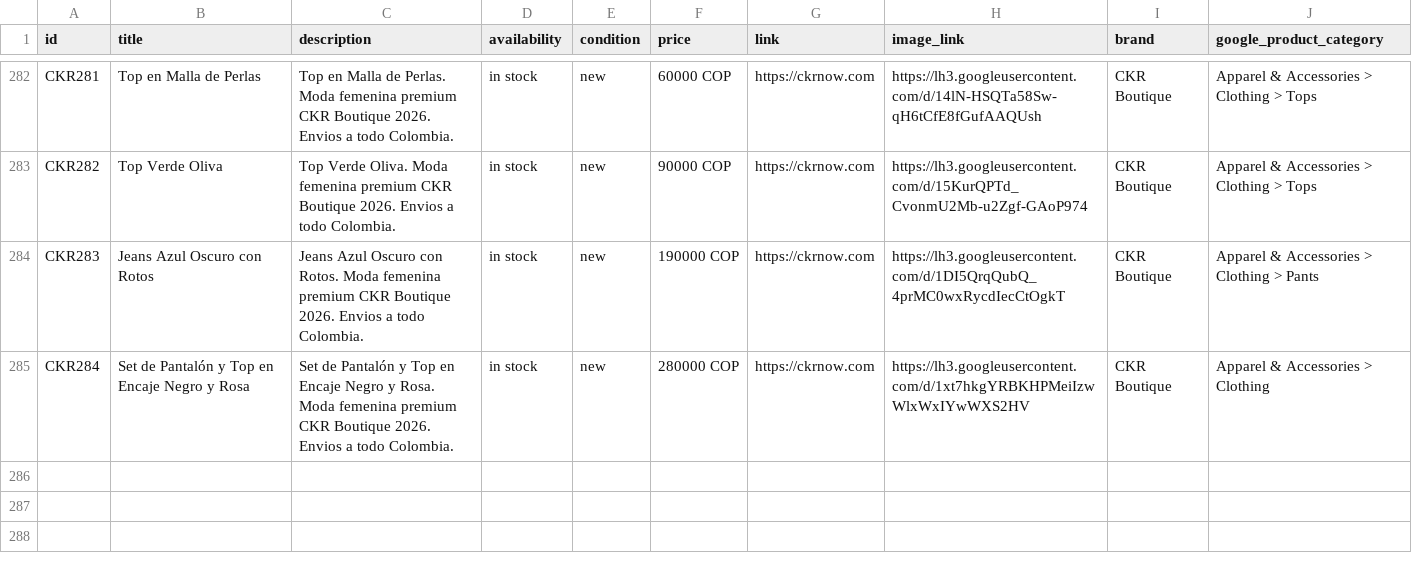
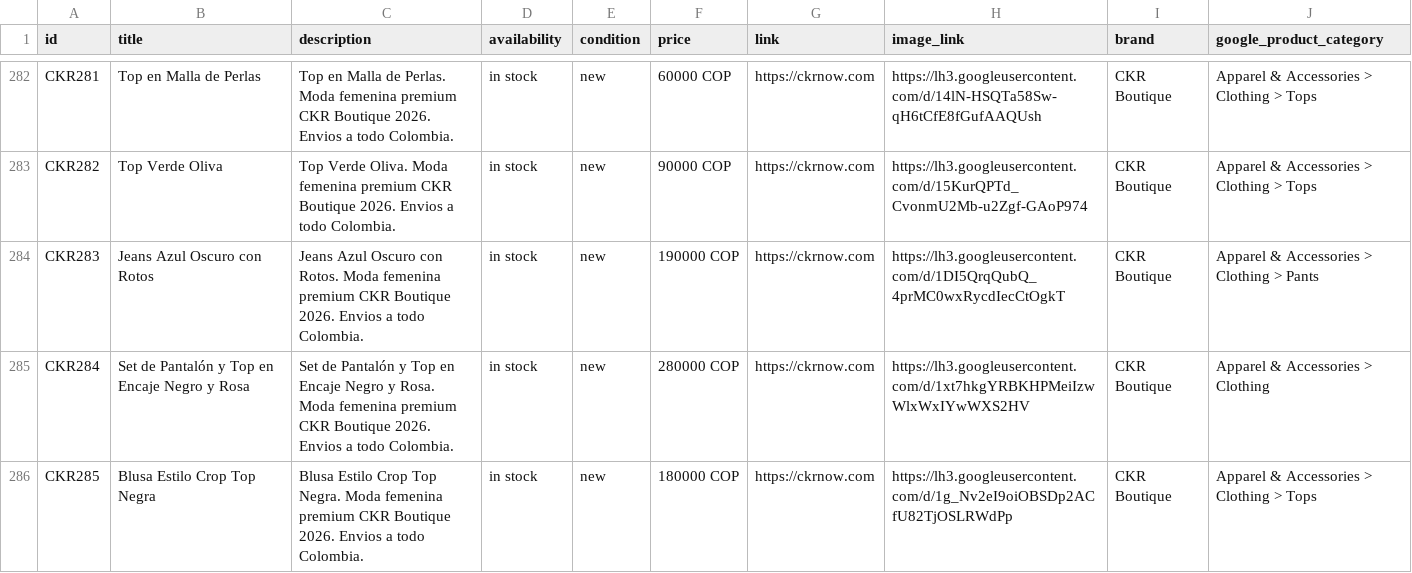
Before and after one commit to alvapas75-afk/ckrnow-website, a CSV file: meta_catalog_ckr.csv, drawn as a sheet; only a part is shown, gaps mark what is left out.

```diff
--- a/meta_catalog_ckr.csv
+++ b/meta_catalog_ckr.csv
@@ -285 +285,2 @@ CKR283,Jeans Azul Oscuro con Rotos,Jeans Azul Oscuro con Rotos. Moda femenina pr
 CKR284,Set de Pantalón y Top en Encaje Negro y Rosa,Set de Pantalón y Top en Encaje Negro y Rosa. Moda femenina premium CKR Boutique 2026. Envios a todo Colombia.,in stock,new,280000 COP,https://ckrnow.com,https://lh3.googleusercontent.com/d/1xt7hkgYRBKHPMeiIzwWlxWxIYwWXS2HV,CKR Boutique,Apparel & Accessories > Clothing
+CKR285,Blusa Estilo Crop Top Negra,Blusa Estilo Crop Top Negra. Moda femenina premium CKR Boutique 2026. Envios a todo Colombia.,in stock,new,180000 COP,https://ckrnow.com,https://lh3.googleusercontent.com/d/1g_Nv2eI9oiOBSDp2ACfU82TjOSLRWdPp,CKR Boutique,Apparel & Accessories > Clothing > Tops
```
Also changed, not shown: 1 other file.
